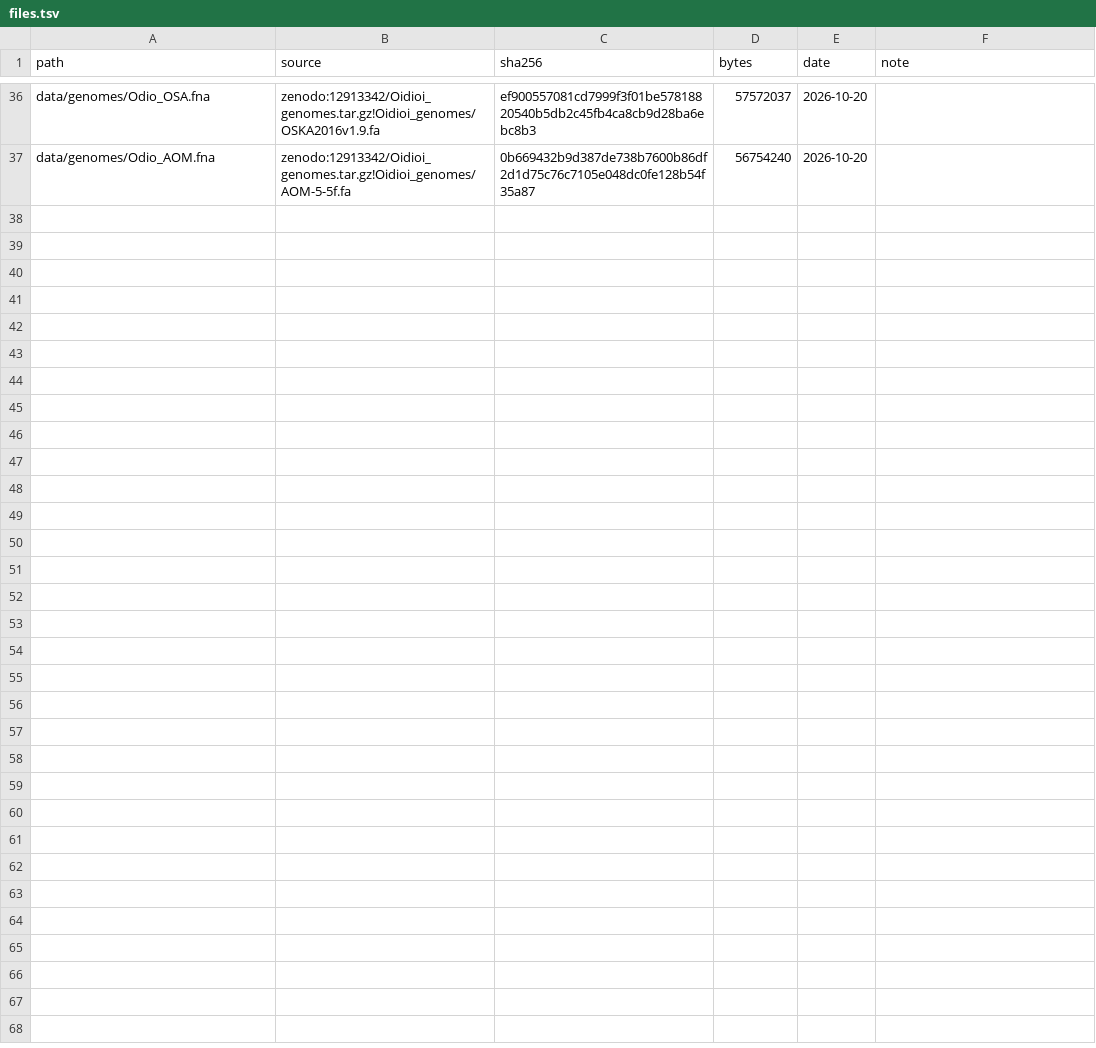
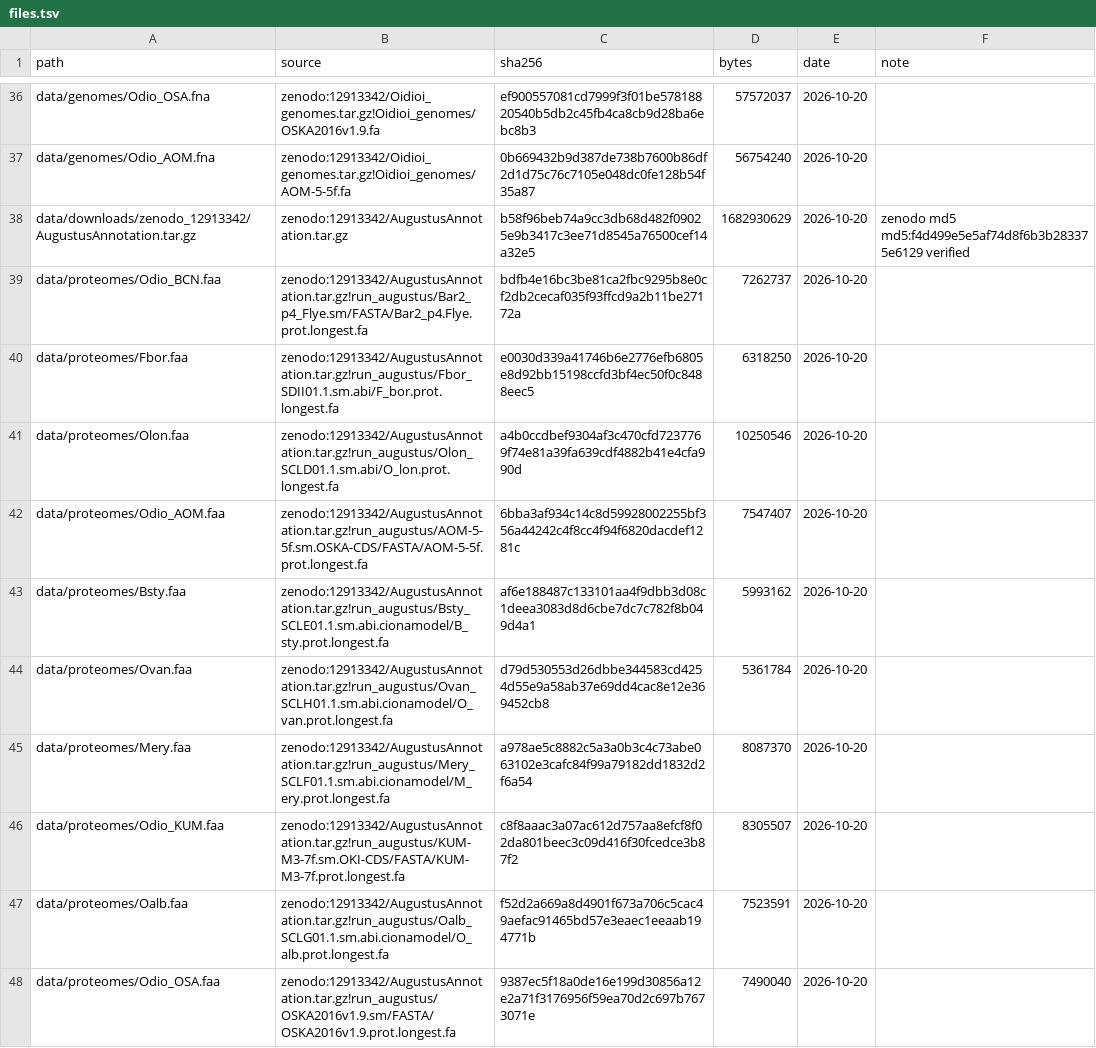
Before and after one commit to tpstearns/oikopleura-centrosome-cilium, a TSV file: data/manifest/files.tsv, drawn as a sheet; only a part is shown, gaps mark what is left out; the diff names each change by its address in the sheet, - before the commit and + after, or states it on an @@ line.

```diff
--- a/data/manifest/files.tsv
+++ b/data/manifest/files.tsv
+row 38: data/downloads/zenodo_12913342/AugustusAnnotation.tar.gz | zenodo:12913342/AugustusAnnotation.tar.gz | b58f96beb74a9cc3db68d482f09025e9b3417c3ee71d8545a76500cef14a32e5 | 1682930629 | 2026-10-20 | zenodo md5 md5:f4d499e5e5af74d8f6b3b283375e6129 verified
+row 39: data/proteomes/Odio_BCN.faa | zenodo:12913342/AugustusAnnotation.tar.gz!run_augustus/Bar2_p4_Flye.sm/FASTA/Bar2_p4.Flye.prot.longest.fa | bdfb4e16bc3be81ca2fbc9295b8e0cf2db2cecaf035f93ffcd9a2b11be27172a | 7262737 | 2026-10-20
+row 40: data/proteomes/Fbor.faa | zenodo:12913342/AugustusAnnotation.tar.gz!run_augustus/Fbor_SDII01.1.sm.abi/F_bor.prot.longest.fa | e0030d339a41746b6e2776efb6805e8d92bb15198ccfd3bf4ec50f0c8488eec5 | 6318250 | 2026-10-20
+row 41: data/proteomes/Olon.faa | zenodo:12913342/AugustusAnnotation.tar.gz!run_augustus/Olon_SCLD01.1.sm.abi/O_lon.prot.longest.fa | a4b0ccdbef9304af3c470cfd7237769f74e81a39fa639cdf4882b41e4cfa990d | 10250546 | 2026-10-20
+row 42: data/proteomes/Odio_AOM.faa | zenodo:12913342/AugustusAnnotation.tar.gz!run_augustus/AOM-5-5f.sm.OSKA-CDS/FASTA/AOM-5-5f.prot.longest.fa | 6bba3af934c14c8d59928002255bf356a44242c4f8cc4f94f6820dacdef1281c | 7547407 | 2026-10-20
+row 43: data/proteomes/Bsty.faa | zenodo:12913342/AugustusAnnotation.tar.gz!run_augustus/Bsty_SCLE01.1.sm.abi.cionamodel/B_sty.prot.longest.fa | af6e188487c133101aa4f9dbb3d08c1deea3083d8d6cbe7dc7c782f8b049d4a1 | 5993162 | 2026-10-20
+row 44: data/proteomes/Ovan.faa | zenodo:12913342/AugustusAnnotation.tar.gz!run_augustus/Ovan_SCLH01.1.sm.abi.cionamodel/O_van.prot.longest.fa | d79d530553d26dbbe344583cd4254d55e9a58ab37e69dd4cac8e12e369452cb8 | 5361784 | 2026-10-20
+row 45: data/proteomes/Mery.faa | zenodo:12913342/AugustusAnnotation.tar.gz!run_augustus/Mery_SCLF01.1.sm.abi.cionamodel/M_ery.prot.longest.fa | a978ae5c8882c5a3a0b3c4c73abe063102e3cafc84f99a79182dd1832d2f6a54 | 8087370 | 2026-10-20
+row 46: data/proteomes/Odio_KUM.faa | zenodo:12913342/AugustusAnnotation.tar.gz!run_augustus/KUM-M3-7f.sm.OKI-CDS/FASTA/KUM-M3-7f.prot.longest.fa | c8f8aaac3a07ac612d757aa8efcf8f02da801beec3c09d416f30fcedce3b87f2 | 8305507 | 2026-10-20
+row 47: data/proteomes/Oalb.faa | zenodo:12913342/AugustusAnnotation.tar.gz!run_augustus/Oalb_SCLG01.1.sm.abi.cionamodel/O_alb.prot.longest.fa | f52d2a669a8d4901f673a706c5cac49aefac91465bd57e3eaec1eeaab194771b | 7523591 | 2026-10-20
+row 48: data/proteomes/Odio_OSA.faa | zenodo:12913342/AugustusAnnotation.tar.gz!run_augustus/OSKA2016v1.9.sm/FASTA/OSKA2016v1.9.prot.longest.fa | 9387ec5f18a0de16e199d30856a12e2a71f3176956f59ea70d2c697b7673071e | 7490040 | 2026-10-20
```
Also changed, not shown: results/panel_summary.tsv, 4 other files.
